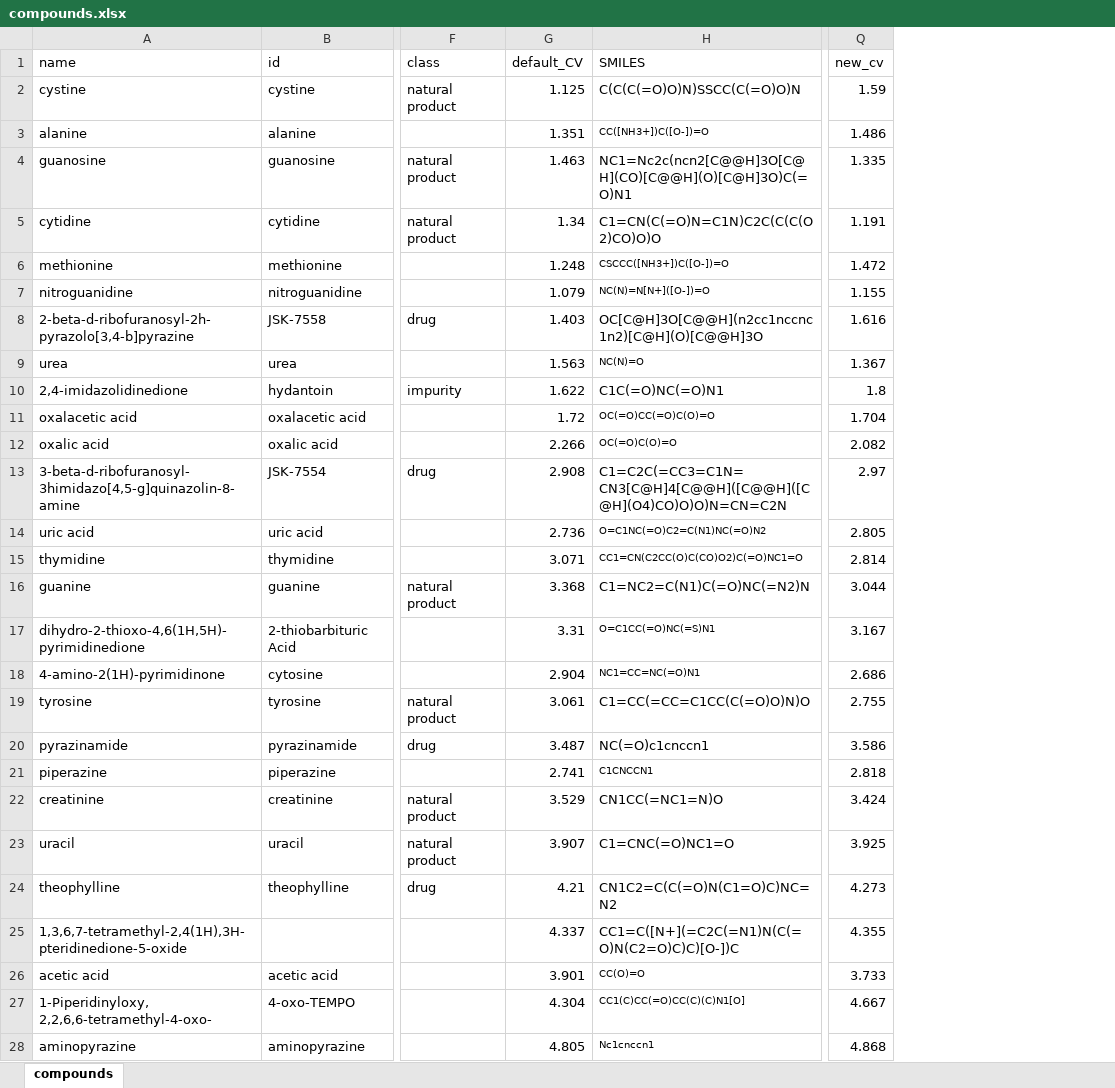
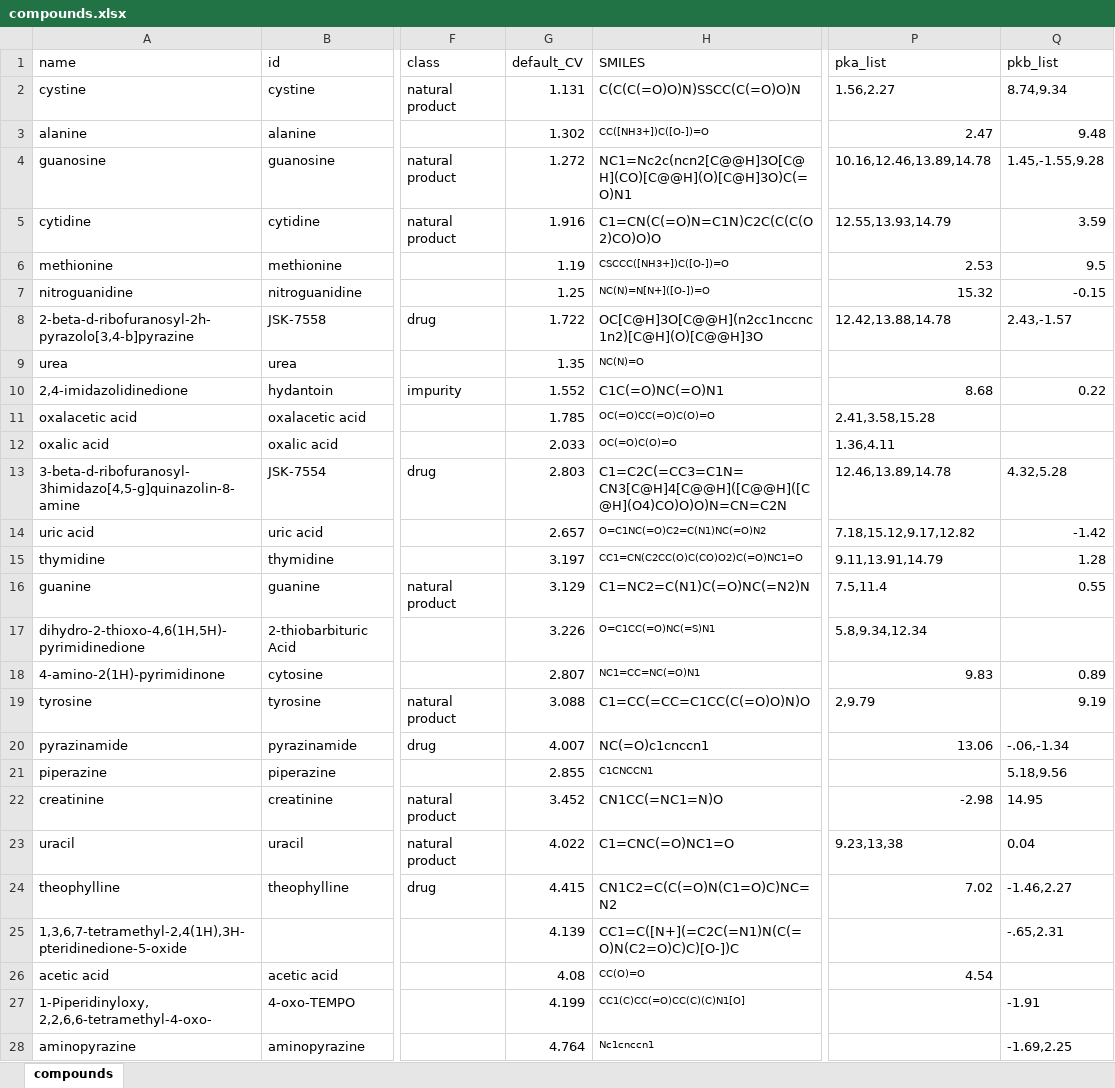
Before and after one commit to jsklimavicz/model_chromatogram, an Excel workbook: model_chromatogram/compounds/compounds.xlsx, sheet compounds, drawn as a sheet; only a part is shown, gaps mark what is left out; values as stored, in another font and other column widths than the file's, no borders; removed rows and columns are numbered as before the commit, all else as after; the diff covers the shown part only; the diff names each change by its address in the sheet, - before the commit and + after, or states it on an @@ line.

```diff
--- a/model_chromatogram/compounds/compounds.xlsx (sheet compounds)
+++ b/model_chromatogram/compounds/compounds.xlsx (sheet compounds)
+column P (pka_list), rows 2-26: 1.56,2.27 | 2.47 | 10.16,12.46,13.89,14.78 | 12.55,13.93,14.79 | 2.53 | 15.32 | 12.42,13.88,14.78 |  | 8.68 | 2.41,3.58,15.28 | 1.36,4.11 | 12.46,13.89,14.78 | 7.18,15.12,9.17,12.82 | 9.11,13.91,14.79 | 7.5,11.4 | 5.8,9.34,12.34 | 9.83 | 2,9.79 | 13.06 |  | -2.98 | 9.23,13,38 | 7.02 |  | 4.54
+column Q (pkb_list), rows 2-28: 8.74,9.34 | 9.48 | 1.45,-1.55,9.28 | 3.59 | 9.5 | -0.15 | 2.43,-1.57 |  | 0.22 |  |  | 4.32,5.28 | -1.42 | 1.28 | 0.55 |  | 0.89 | 9.19 | -.06,-1.34 | 5.18,9.56 | 14.95 | 0.04 | -1.46,2.27 | -.65,2.31 |  | -1.91 | -1.69,2.25
-column Q (new_cv), rows 2-28: 1.59 | 1.486 | 1.335 | 1.191 | 1.472 | 1.155 | 1.616 | 1.367 | 1.8 | 1.704 | 2.082 | 2.97 | 2.805 | 2.814 | 3.044 | 3.167 | 2.686 | 2.755 | 3.586 | 2.818 | 3.424 | 3.925 | 4.273 | 4.355 | 3.733 | 4.667 | 4.868
-G2 (default_CV): 1.125
+G2 (default_CV): 1.131
-G3 (default_CV): 1.351
+G3 (default_CV): 1.302
-G4 (default_CV): 1.463
+G4 (default_CV): 1.272
-G5 (default_CV): 1.34
+G5 (default_CV): 1.916
-G6 (default_CV): 1.248
+G6 (default_CV): 1.19
-G7 (default_CV): 1.079
+G7 (default_CV): 1.25
-G8 (default_CV): 1.403
+G8 (default_CV): 1.722
-G9 (default_CV): 1.563
+G9 (default_CV): 1.35
-G10 (default_CV): 1.622
+G10 (default_CV): 1.552
-G11 (default_CV): 1.72
+G11 (default_CV): 1.785
-G12 (default_CV): 2.266
+G12 (default_CV): 2.033
-G13 (default_CV): 2.908
+G13 (default_CV): 2.803
-G14 (default_CV): 2.736
+G14 (default_CV): 2.657
-G15 (default_CV): 3.071
+G15 (default_CV): 3.197
-G16 (default_CV): 3.368
+G16 (default_CV): 3.129
-G17 (default_CV): 3.31
+G17 (default_CV): 3.226
-G18 (default_CV): 2.904
+G18 (default_CV): 2.807
-G19 (default_CV): 3.061
+G19 (default_CV): 3.088
-G20 (default_CV): 3.487
+G20 (default_CV): 4.007
-G21 (default_CV): 2.741
+G21 (default_CV): 2.855
-G22 (default_CV): 3.529
+G22 (default_CV): 3.452
-G23 (default_CV): 3.907
+G23 (default_CV): 4.022
-G24 (default_CV): 4.21
+G24 (default_CV): 4.415
-G25 (default_CV): 4.337
+G25 (default_CV): 4.139
-G26 (default_CV): 3.901
+G26 (default_CV): 4.08
-G27 (default_CV): 4.304
+G27 (default_CV): 4.199
-G28 (default_CV): 4.805
+G28 (default_CV): 4.764
```
Also changed, not shown: 313 edited cells elsewhere in this sheet, 14 other files.
